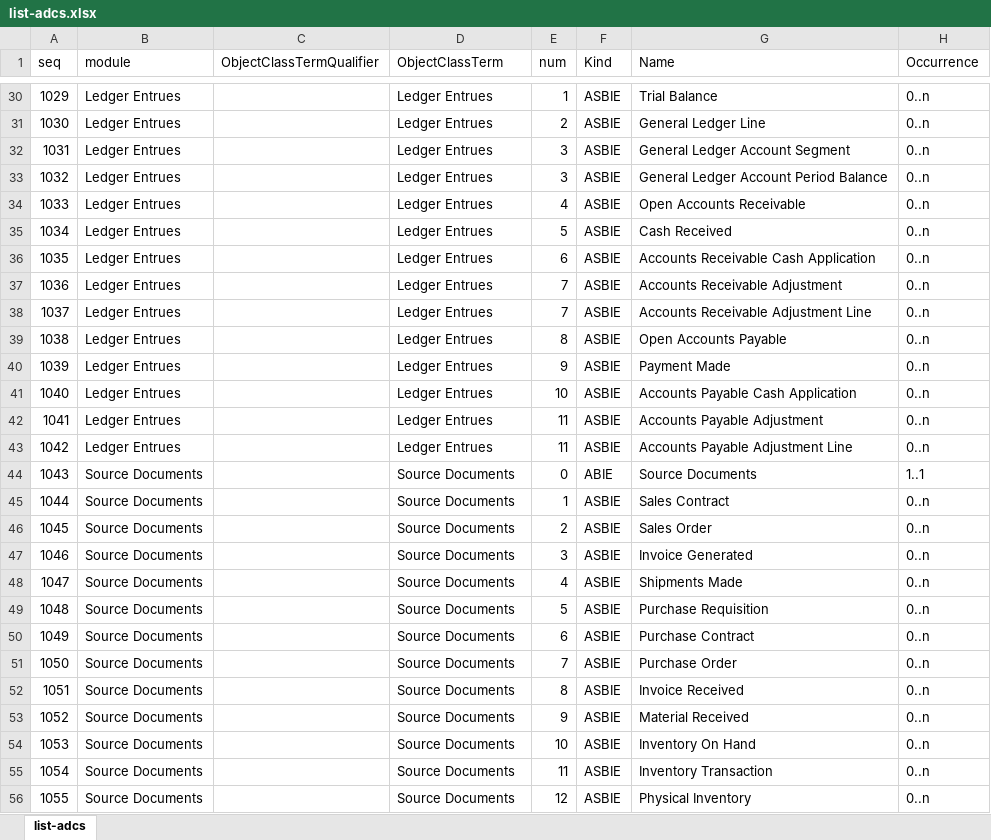
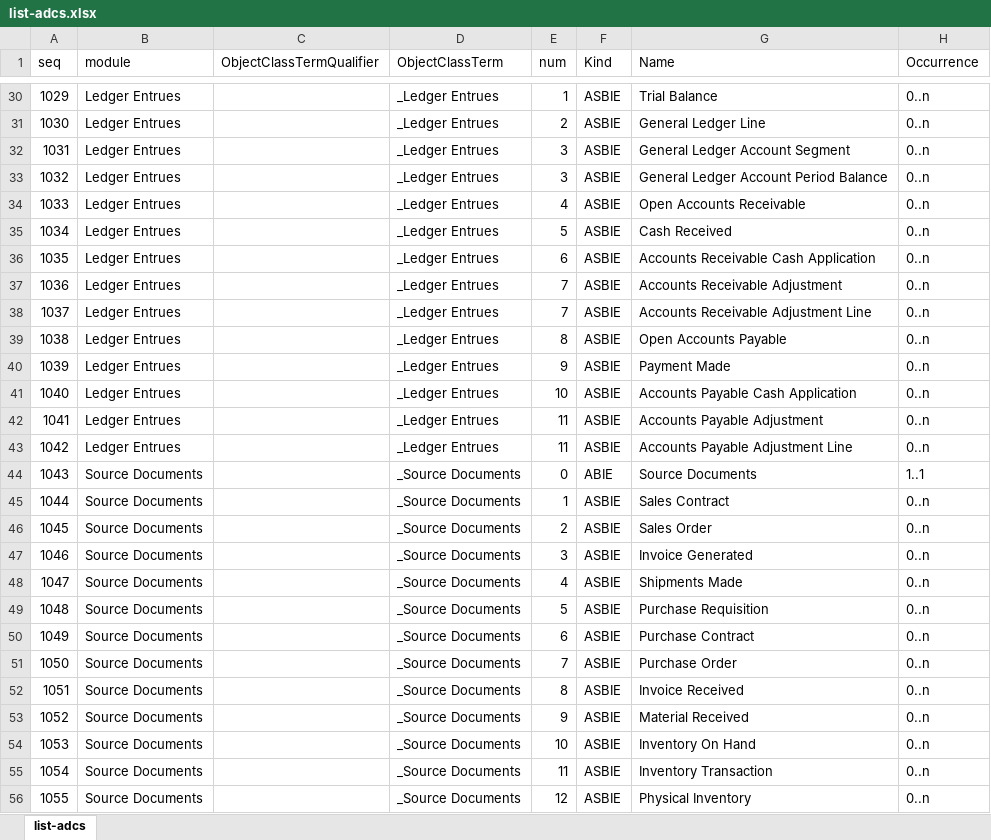
Before and after one commit to pontsoleil/Standard_Formats, an Excel workbook: data/adcs/list-adcs.xlsx, sheet list-adcs, drawn as a sheet; only a part is shown, gaps mark what is left out; values as stored, in another font and other column widths than the file's, no borders; conditional formats not drawn; the diff covers the shown part only; the diff names each change by its address in the sheet, - before the commit and + after, or states it on an @@ line.

```diff
--- a/data/adcs/list-adcs.xlsx (sheet list-adcs)
+++ b/data/adcs/list-adcs.xlsx (sheet list-adcs)
-D30:D43 (ObjectClassTerm): Ledger Entrues
+D30:D43 (ObjectClassTerm): _Ledger Entrues
-D44:D56 (ObjectClassTerm): Source Documents
+D44:D56 (ObjectClassTerm): _Source Documents
```
Also changed, not shown: 45 edited cells elsewhere in this sheet, 1 other file.
